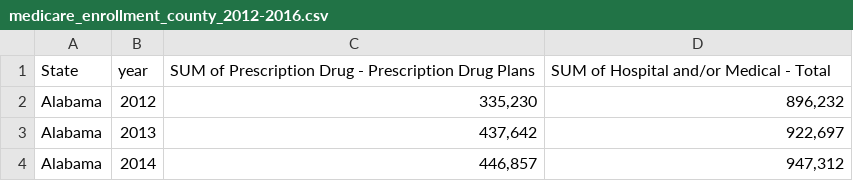
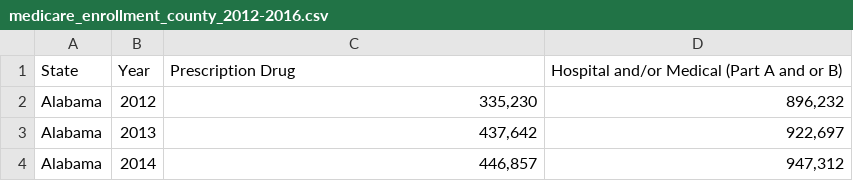
Before and after one commit to PharmTab/pharmtab.github.io, a CSV file: medicare_enrollment_county_2012-2016.csv, drawn as a sheet; only a part is shown; removed rows and columns are numbered as before the commit, all else as after; the diff names each change by its address in the sheet, - before the commit and + after, or states it on an @@ line.

Commit message:
changes to column names

```diff
--- a/medicare_enrollment_county_2012-2016.csv
+++ b/medicare_enrollment_county_2012-2016.csv
-row 1: State | year | SUM of Prescription Drug - Prescription Drug Plans | SUM of Hospital and/or Medical - Total
+row 1: State | Year | Prescription Drug | Hospital and/or Medical (Part A and or B)
```
